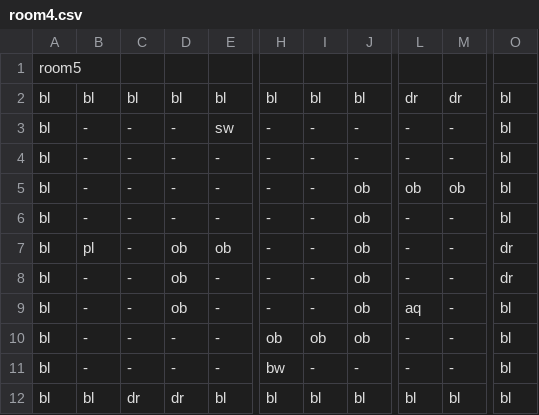
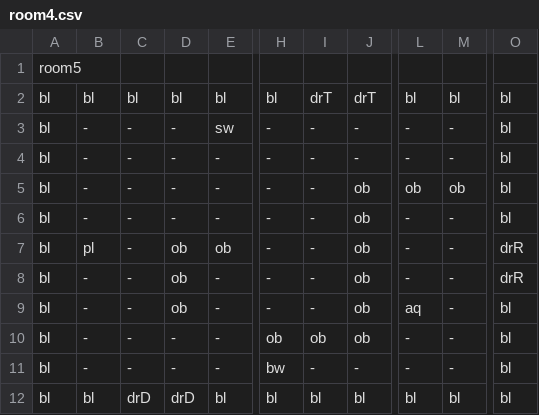
Before and after one commit to MMachado05/3902_Project, a CSV file: Rooms/room4.csv, drawn as a sheet; only a part is shown, gaps mark what is left out; the diff names each change by its address in the sheet, - before the commit and + after, or states it on an @@ line.

Commit message:
player switching rooms on collision with doors

```diff
--- a/Rooms/room4.csv
+++ b/Rooms/room4.csv
-I2: bl
+I2: drT
-J2: bl
+J2: drT
-L2: dr
+L2: bl
-M2: dr
+M2: bl
-O7:O8: dr
+O7:O8: drR
-C12: dr
+C12: drD
-D12: dr
+D12: drD
```
Also changed, not shown: Rooms/room0.csv, Rooms/room1.csv, 16 other files.
